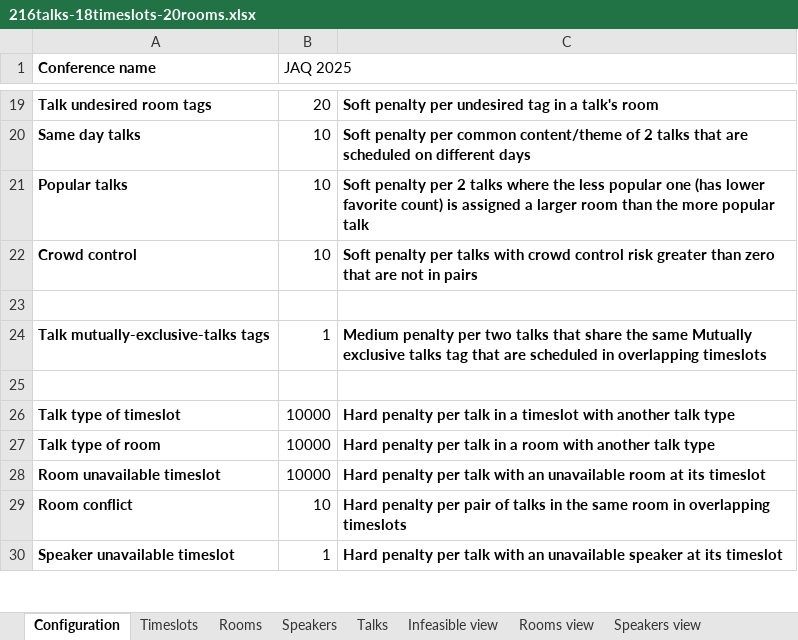
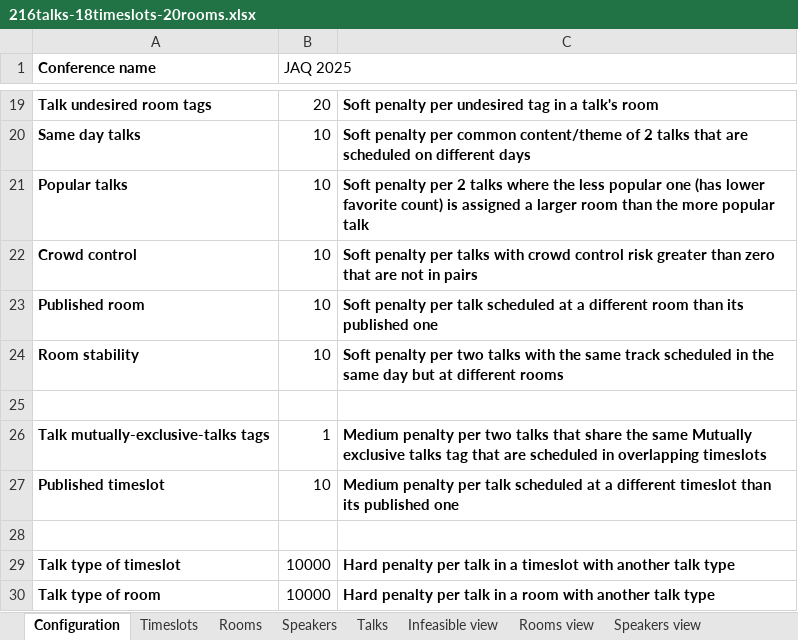
Before and after one commit to kbowers-ibm/drools, an Excel workbook: optaplanner-examples/data/conferencescheduling/unsolved/216talks-18timeslots-20rooms.xlsx, sheet Configuration, drawn as a sheet; only a part is shown, gaps mark what is left out; the shorter side is filled out with more unchanged rows; values as stored, in another font and other column widths than the file's, no borders; charts and pictures not drawn; the diff names each change by its address in the sheet, - before the commit and + after, or states it on an @@ line.

Commit message:
Planner 1227 post publish constraints (#434)
* Add publishedTimeslot and publishedRoom fields to class Talk

* Add test cases for publishedTimeslot and PublishedRoom

* Implement publishedTimeslot and publishedRoom constraints

* Implement room stability constraint

* Fix paste erros in drl, add publish button and generate examples files

* Fix scoreCorruption in Talk prereq talks rule

```diff
--- a/optaplanner-examples/data/conferencescheduling/unsolved/216talks-18timeslots-20rooms.xlsx (sheet Configuration)
+++ b/optaplanner-examples/data/conferencescheduling/unsolved/216talks-18timeslots-20rooms.xlsx (sheet Configuration)
+row 23: Published room | 10 | Soft penalty per talk scheduled at a different room than its published one
+row 24: Room stability | 10 | Soft penalty per two talks with the same track scheduled in the same day but at different rooms
+row 27: Published timeslot | 10 | Medium penalty per talk scheduled at a different timeslot than its published one
```
Also changed, not shown: sheet Talks, optaplanner-examples/data/conferencescheduling/unsolved/108talks-18timeslots-10rooms.xlsx, optaplanner-examples/data/conferencescheduling/unsolved/18talks-6timeslots-5rooms.xlsx, 8 other files.
